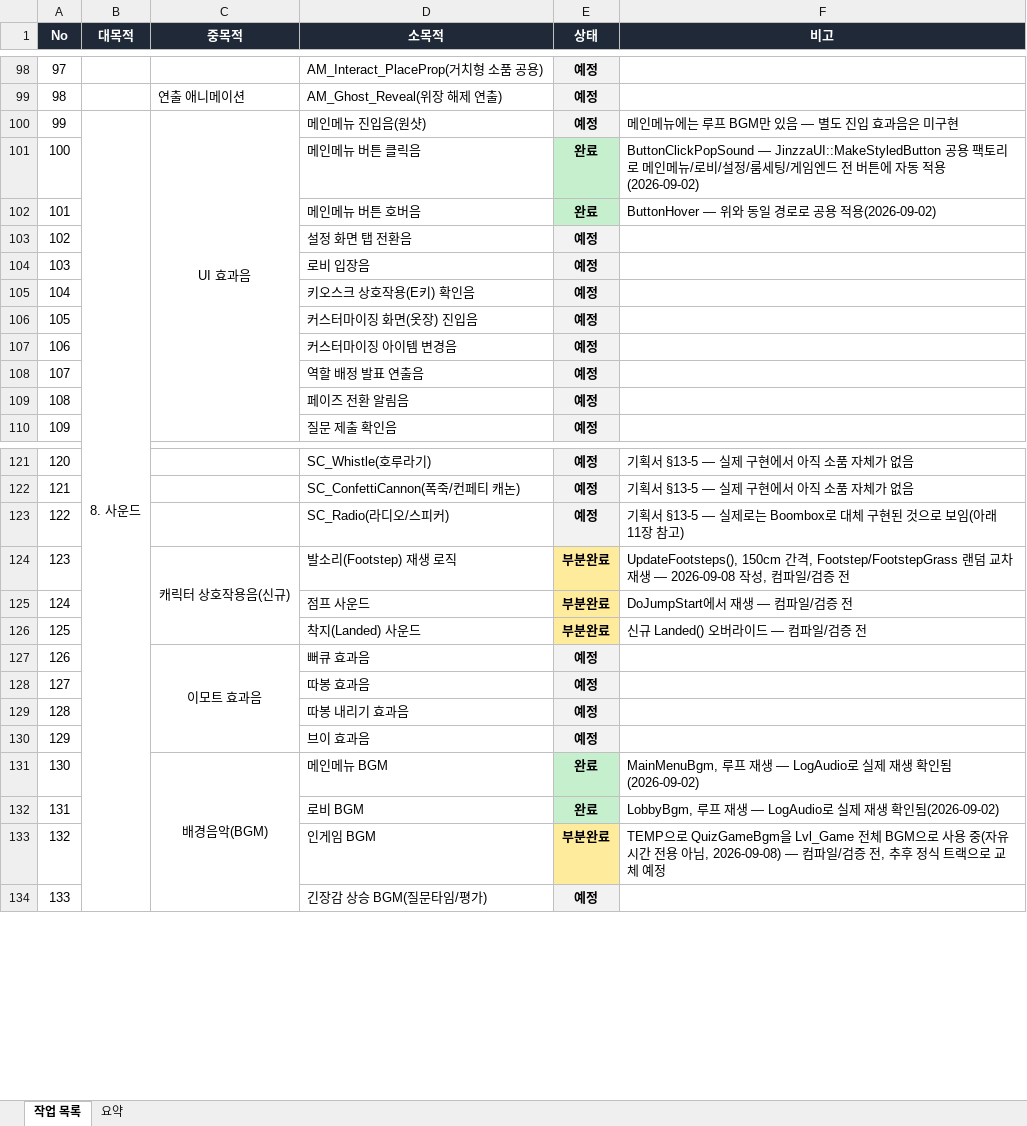
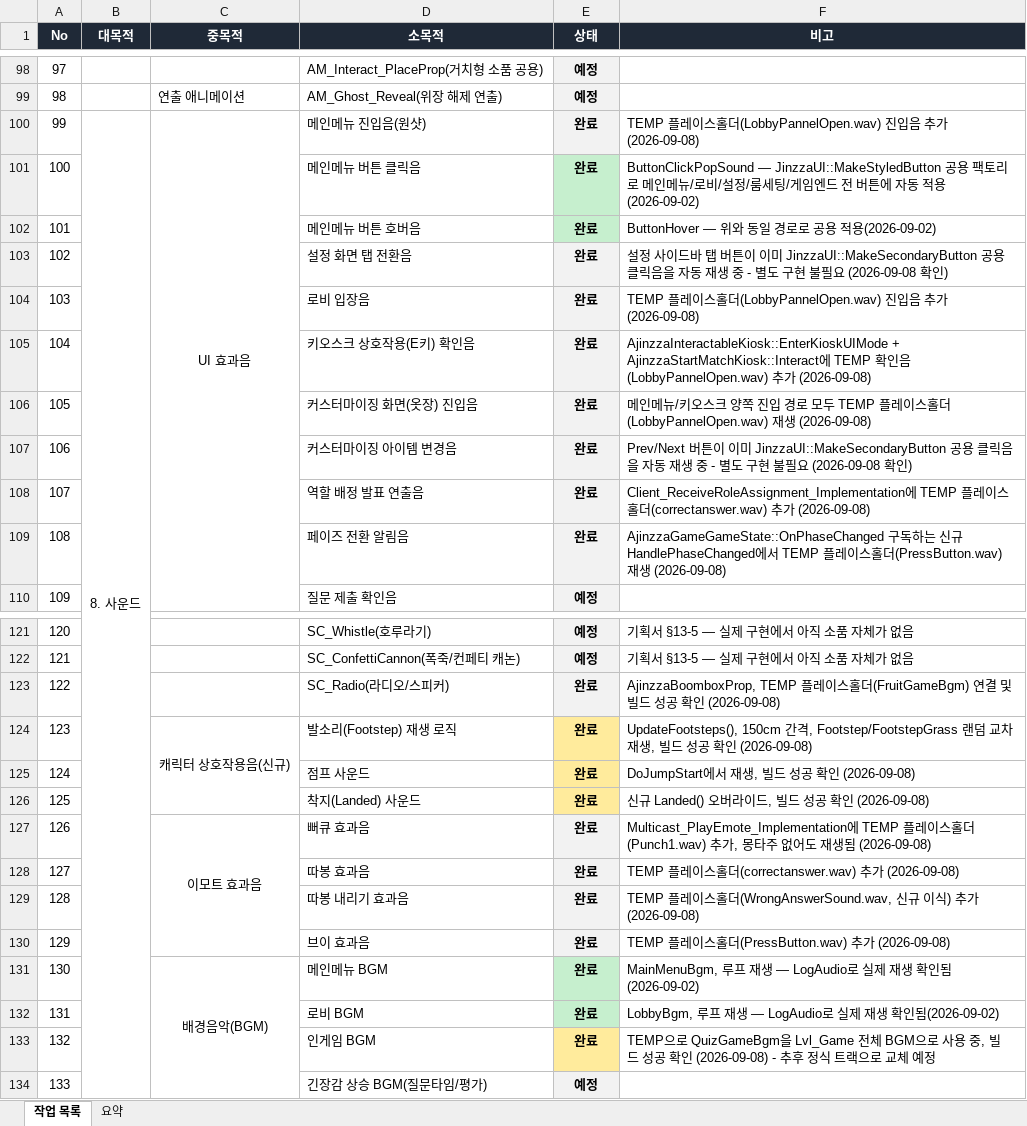
Before and after one commit to KINGWONWOO/jinzza, an Excel workbook: docs/JINZZA_todo.xlsx, sheet 작업 목록, drawn as a sheet; only a part is shown, gaps mark what is left out; values as stored, in another font and other column widths than the file's, no borders; charts and pictures not drawn; the diff covers the shown part only; the diff names each change by its address in the sheet, - before the commit and + after, or states it on an @@ line.

```diff
--- a/docs/JINZZA_todo.xlsx (sheet 작업 목록)
+++ b/docs/JINZZA_todo.xlsx (sheet 작업 목록)
-E100 (상태): 예정
+E100 (상태): 완료
-F100 (비고): 메인메뉴에는 루프 BGM만 있음 — 별도 진입 효과음은 미구현
+F100 (비고): TEMP 플레이스홀더(LobbyPannelOpen.wav) 진입음 추가 (2026-09-08)
-E103:E109 (상태): 예정
+E103:E109 (상태): 완료
-F103 (비고): (empty)
+F103 (비고): 설정 사이드바 탭 버튼이 이미 JinzzaUI::MakeSecondaryButton 공용 클릭음을 자동 재생 중 - 별도 구현 불필요 (2026-09-08 확인)
-F104 (비고): (empty)
+F104 (비고): TEMP 플레이스홀더(LobbyPannelOpen.wav) 진입음 추가 (2026-09-08)
-F105 (비고): (empty)
+F105 (비고): AjinzzaInteractableKiosk::EnterKioskUIMode + AjinzzaStartMatchKiosk::Interact에 TEMP 확인음(LobbyPannelOpen.wav) 추가 (2026-09-08)
-F106 (비고): (empty)
+F106 (비고): 메인메뉴/키오스크 양쪽 진입 경로 모두 TEMP 플레이스홀더(LobbyPannelOpen.wav) 재생 (2026-09-08)
-F107 (비고): (empty)
+F107 (비고): Prev/Next 버튼이 이미 JinzzaUI::MakeSecondaryButton 공용 클릭음을 자동 재생 중 - 별도 구현 불필요 (2026-09-08 확인)
-F108 (비고): (empty)
+F108 (비고): Client_ReceiveRoleAssignment_Implementation에 TEMP 플레이스홀더(correctanswer.wav) 추가 (2026-09-08)
-F109 (비고): (empty)
+F109 (비고): AjinzzaGameGameState::OnPhaseChanged 구독하는 신규 HandlePhaseChanged에서 TEMP 플레이스홀더(PressButton.wav) 재생 (2026-09-08)
-E123 (상태): 예정
+E123 (상태): 완료
-F123 (비고): 기획서 §13-5 — 실제로는 Boombox로 대체 구현된 것으로 보임(아래 11장 참고)
+F123 (비고): AjinzzaBoomboxProp, TEMP 플레이스홀더(FruitGameBgm) 연결 및 빌드 성공 확인 (2026-09-08)
-E124:E126 (상태): 부분완료
+E124:E126 (상태): 완료
-F124 (비고): …재생 — 2026-09-08 작성, 컴파일/검증 전
+F124 (비고): …재생, 빌드 성공 확인 (2026-09-08)
-F125 (비고): DoJumpStart에서 재생 — 컴파일/검증 전
+F125 (비고): DoJumpStart에서 재생, 빌드 성공 확인 (2026-09-08)
-F126 (비고): 신규 Landed() 오버라이드 — 컴파일/검증 전
+F126 (비고): 신규 Landed() 오버라이드, 빌드 성공 확인 (2026-09-08)
-E127:E130 (상태): 예정
+E127:E130 (상태): 완료
-F127 (비고): (empty)
+F127 (비고): Multicast_PlayEmote_Implementation에 TEMP 플레이스홀더(Punch1.wav) 추가, 몽타주 없어도 재생됨 (2026-09-08)
-F128 (비고): (empty)
+F128 (비고): TEMP 플레이스홀더(correctanswer.wav) 추가 (2026-09-08)
-F129 (비고): (empty)
+F129 (비고): TEMP 플레이스홀더(WrongAnswerSound.wav, 신규 이식) 추가 (2026-09-08)
-F130 (비고): (empty)
+F130 (비고): TEMP 플레이스홀더(PressButton.wav) 추가 (2026-09-08)
-E133 (상태): 부분완료
+E133 (상태): 완료
-F133 (비고): …사용 중(자유시간 전용 아님, 2026-09-08) — 컴파일/검증 전, 추후 정…
+F133 (비고): …사용 중, 빌드 성공 확인 (2026-09-08) - 추후 정…
```
Also changed, not shown: 46 edited cells elsewhere in this sheet, sheet 요약.
